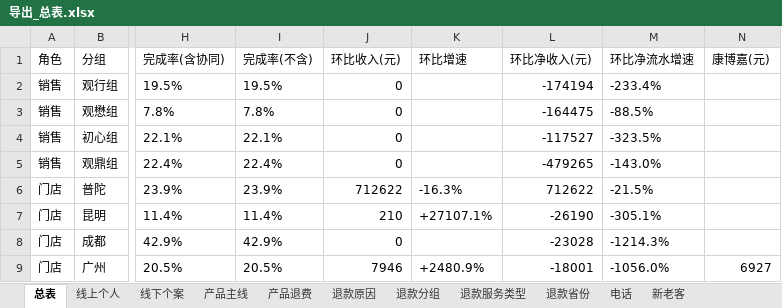
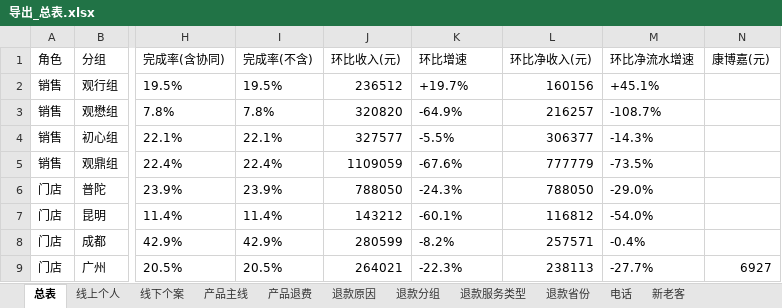
Before and after one commit to fannyqian/my-dashbord-for-guanxin, an Excel workbook: 导出_总表.xlsx, sheet 总表, drawn as a sheet; only a part is shown, gaps mark what is left out; values as stored, in another font and other column widths than the file's, no borders; the diff covers the shown part only; the diff names each change by its address in the sheet, - before the commit and + after, or states it on an @@ line.

```diff
--- a/导出_总表.xlsx (sheet 总表)
+++ b/导出_总表.xlsx (sheet 总表)
-J2 (环比收入(元)): 0
+J2 (环比收入(元)): 236512
-K2 (环比增速): (empty)
+K2 (环比增速): +19.7%
-L2 (环比净收入(元)): -174194
+L2 (环比净收入(元)): 160156
-M2 (环比净流水增速): -233.4%
+M2 (环比净流水增速): +45.1%
-J3 (环比收入(元)): 0
+J3 (环比收入(元)): 320820
-K3 (环比增速): (empty)
+K3 (环比增速): -64.9%
-L3 (环比净收入(元)): -164475
+L3 (环比净收入(元)): 216257
-M3 (环比净流水增速): -88.5%
+M3 (环比净流水增速): -108.7%
-J4 (环比收入(元)): 0
+J4 (环比收入(元)): 327577
-K4 (环比增速): (empty)
+K4 (环比增速): -5.5%
-L4 (环比净收入(元)): -117527
+L4 (环比净收入(元)): 306377
-M4 (环比净流水增速): -323.5%
+M4 (环比净流水增速): -14.3%
-J5 (环比收入(元)): 0
+J5 (环比收入(元)): 1109059
-K5 (环比增速): (empty)
+K5 (环比增速): -67.6%
-L5 (环比净收入(元)): -479265
+L5 (环比净收入(元)): 777779
-M5 (环比净流水增速): -143.0%
+M5 (环比净流水增速): -73.5%
-J6 (环比收入(元)): 712622
+J6 (环比收入(元)): 788050
-K6 (环比增速): -16.3%
+K6 (环比增速): -24.3%
-L6 (环比净收入(元)): 712622
+L6 (环比净收入(元)): 788050
-M6 (环比净流水增速): -21.5%
+M6 (环比净流水增速): -29.0%
-J7 (环比收入(元)): 210
+J7 (环比收入(元)): 143212
-K7 (环比增速): +27107.1%
+K7 (环比增速): -60.1%
-L7 (环比净收入(元)): -26190
+L7 (环比净收入(元)): 116812
-M7 (环比净流水增速): -305.1%
+M7 (环比净流水增速): -54.0%
-J8 (环比收入(元)): 0
+J8 (环比收入(元)): 280599
-K8 (环比增速): (empty)
+K8 (环比增速): -8.2%
-L8 (环比净收入(元)): -23028
+L8 (环比净收入(元)): 257571
-M8 (环比净流水增速): -1214.3%
+M8 (环比净流水增速): -0.4%
-J9 (环比收入(元)): 7946
+J9 (环比收入(元)): 264021
-K9 (环比增速): +2480.9%
+K9 (环比增速): -22.3%
-L9 (环比净收入(元)): -18001
+L9 (环比净收入(元)): 238113
-M9 (环比净流水增速): -1056.0%
+M9 (环比净流水增速): -27.7%
```
Also changed, not shown: 36 edited cells elsewhere in this sheet, 产品分析_导出.xlsx, 导出_总表_10月.xlsx, 6 other files.
